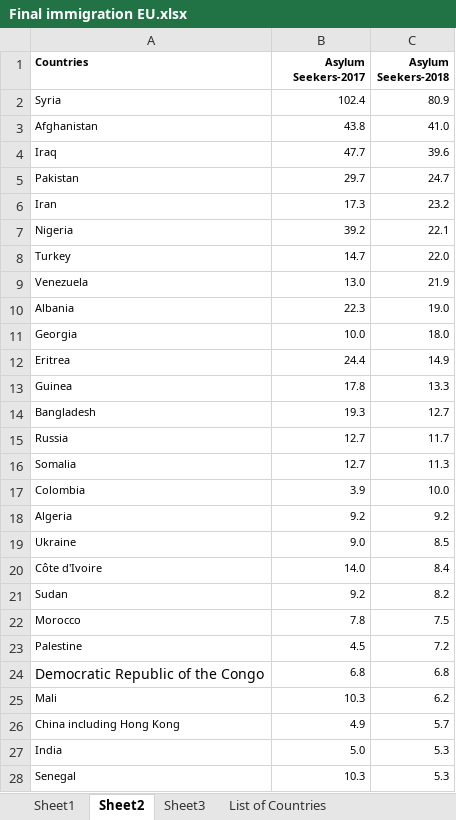
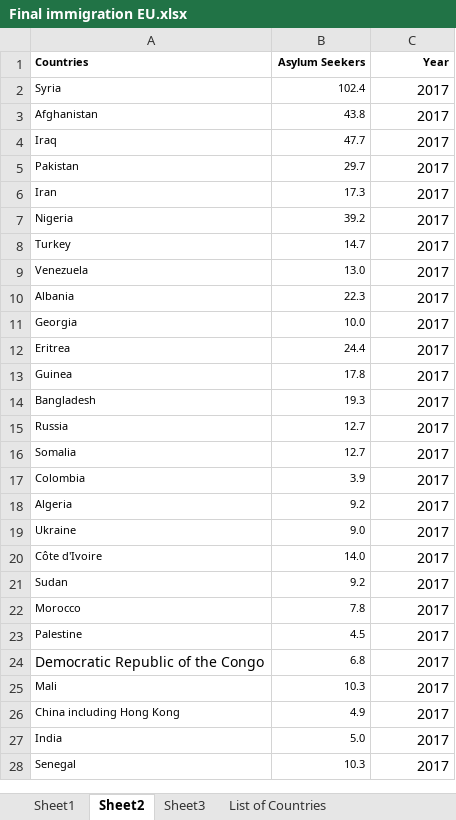
Before and after one commit to SachinPawaskarUNO/immigration, an Excel workbook: Asylum Seeking/European - Asylum Seekers_Harwinder/Final immigration EU.xlsx, sheet Sheet2, drawn as a sheet; only a part is shown; values as stored, in another font and other column widths than the file's, no borders; the diff covers the shown part only; the diff names each change by its address in the sheet, - before the commit and + after, or states it on an @@ line.

```diff
--- a/Asylum Seeking/European - Asylum Seekers_Harwinder/Final immigration EU.xlsx (sheet Sheet2)
+++ b/Asylum Seeking/European - Asylum Seekers_Harwinder/Final immigration EU.xlsx (sheet Sheet2)
-B1: Asylum Seekers-2017
+B1: Asylum Seekers
-C1: Asylum Seekers-2018
+C1: Year
-C2 (Year): 80.9
+C2 (Year): 2017
@@ C2:C28 text size: larger @@
-C3 (Year): 41.0
+C3 (Year): 2017
-C4 (Year): 39.6
+C4 (Year): 2017
-C5 (Year): 24.7
+C5 (Year): 2017
-C6 (Year): 23.2
+C6 (Year): 2017
-C7 (Year): 22.1
+C7 (Year): 2017
-C8 (Year): 22.0
+C8 (Year): 2017
-C9 (Year): 21.9
+C9 (Year): 2017
-C10 (Year): 19.0
+C10 (Year): 2017
-C11 (Year): 18.0
+C11 (Year): 2017
-C12 (Year): 14.9
+C12 (Year): 2017
-C13 (Year): 13.3
+C13 (Year): 2017
-C14 (Year): 12.7
+C14 (Year): 2017
-C15 (Year): 11.7
+C15 (Year): 2017
-C16 (Year): 11.3
+C16 (Year): 2017
-C17 (Year): 10.0
+C17 (Year): 2017
-C18 (Year): 9.2
+C18 (Year): 2017
-C19 (Year): 8.5
+C19 (Year): 2017
-C20 (Year): 8.4
+C20 (Year): 2017
-C21 (Year): 8.2
+C21 (Year): 2017
-C22 (Year): 7.5
+C22 (Year): 2017
-C23 (Year): 7.2
+C23 (Year): 2017
-C24 (Year): 6.8
+C24 (Year): 2017
-C25 (Year): 6.2
+C25 (Year): 2017
-C26 (Year): 5.7
+C26 (Year): 2017
-C27:C28 (Year): 5.3
+C27:C28 (Year): 2017
```
Also changed, not shown: 31 added rows, 4 edited cells and cell formats elsewhere in this sheet, sheet Sheet1, Asylum Seeking/European - Asylum Seekers_Harwinder/Data_Asylum_Seekers_Harry.xlsx, Asylum Seeking/European - Asylum Seekers_Harwinder/statistic_id267898_gross-domestic-product--gdp--growth-in-eu-and-euro-area-2022.xlsx, 22 other files.
